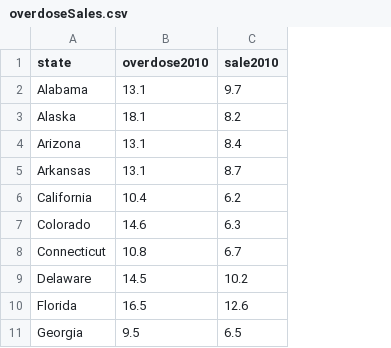
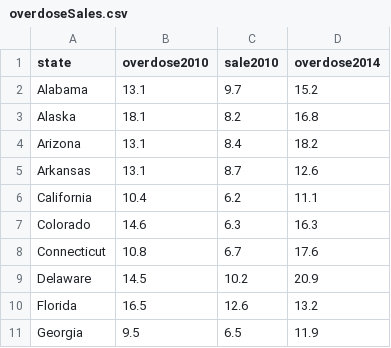
Before and after one commit to eliot84/druggedAmerica, a CSV file: data/overdoseSales.csv, drawn as a sheet; only a part is shown; the diff names each change by its address in the sheet, - before the commit and + after, or states it on an @@ line.

```diff
--- a/data/overdoseSales.csv
+++ b/data/overdoseSales.csv
+column D (overdose2014), rows 2-11: 15.2 | 16.8 | 18.2 | 12.6 | 11.1 | 16.3 | 17.6 | 20.9 | 13.2 | 11.9
```
Also changed, not shown: 4 other files.
